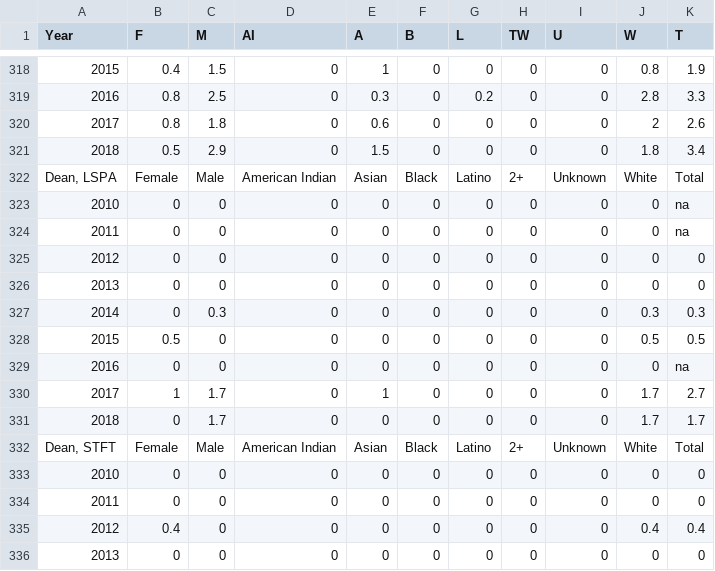
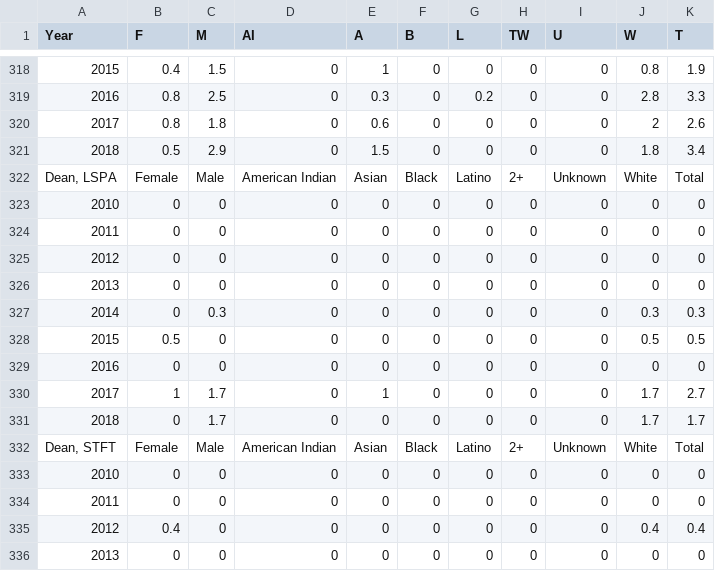
Before and after one commit to bernardmendez/Professor-Diversity, a CSV file: professor-demographics.csv, drawn as a sheet; only a part is shown, gaps mark what is left out; the diff covers the shown part only; the diff names each change by its address in the sheet, - before the commit and + after, or states it on an @@ line.

```diff
--- a/professor-demographics.csv
+++ b/professor-demographics.csv
-K323:K324 (T): na
+K323:K324 (T): 0
-K329 (T): na
+K329 (T): 0
```
Also changed, not shown: 12 edited cells elsewhere in this file, 1 other file.
